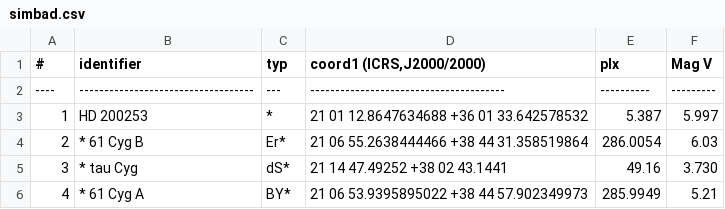
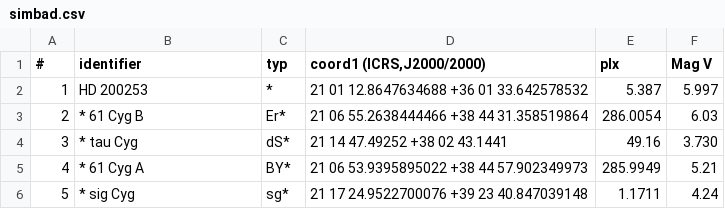
Before and after one commit to CarlosMZ-179760/IO---Perceptr-n, a CSV file: simbad.csv, drawn as a sheet; only a part is shown; the shorter side is filled out with more unchanged rows.

Commit message:
Update simbad.csv
Separating line must be deleted for better readability

```diff
--- a/simbad.csv
+++ b/simbad.csv
@@ -1,3 +1,2 @@
  #  ;            identifier             ;typ;       coord1 (ICRS,J2000/2000)        ;   plx    ;  Mag V
-----;-----------------------------------;---;---------------------------------------;----------;---------
 1   ;HD 200253                          ;*  ;21 01 12.8647634688 +36 01 33.642578532;5.387     ;5.997
```
